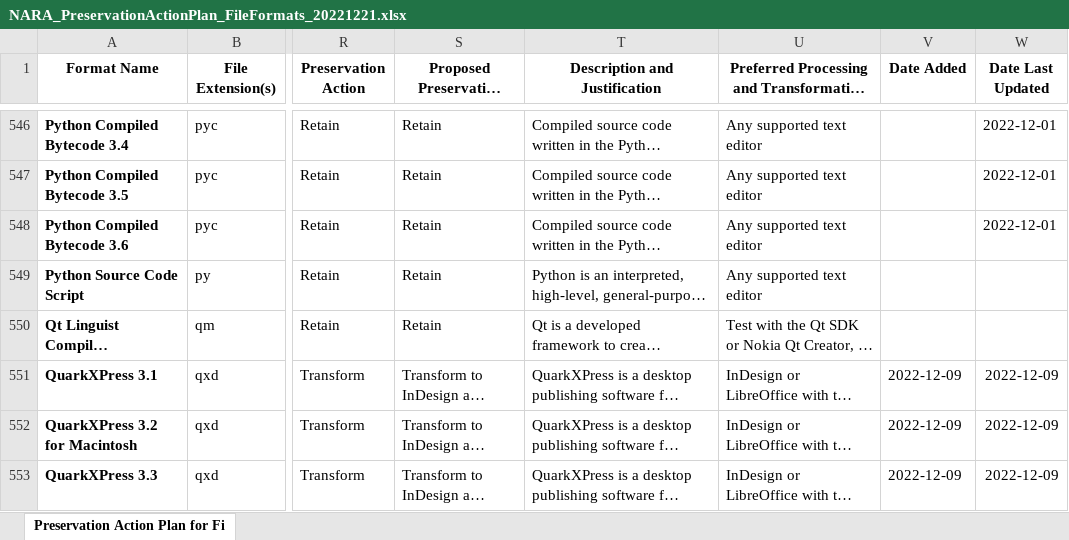
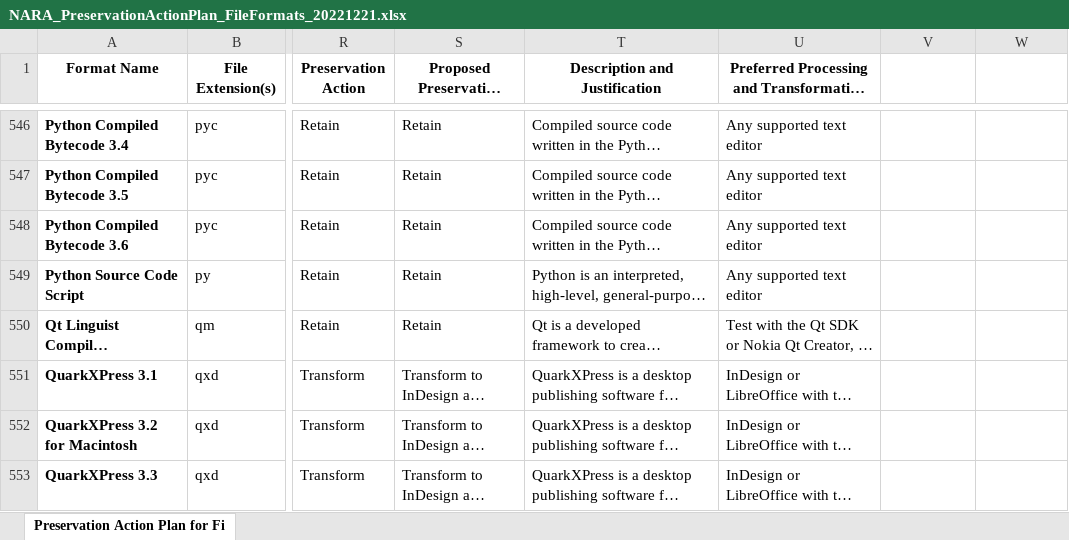
Before and after one commit to usnationalarchives/digital-preservation, an Excel workbook: Digital_Preservation_Plan_Spreadsheet/NARA_PreservationActionPlan_FileFormats_20221221.xlsx, sheet Preservation Action Plan for Fi, drawn as a sheet; only a part is shown, gaps mark what is left out; long unchanged cells end in …; values as stored, in another font and other column widths than the file's, no borders; charts and pictures not drawn; the diff covers the shown part only; the diff names each change by its address in the sheet, - before the commit and + after, or states it on an @@ line.

```diff
--- a/Digital_Preservation_Plan_Spreadsheet/NARA_PreservationActionPlan_FileFormats_20221221.xlsx (sheet Preservation Action Plan for Fi)
+++ b/Digital_Preservation_Plan_Spreadsheet/NARA_PreservationActionPlan_FileFormats_20221221.xlsx (sheet Preservation Action Plan for Fi)
-V1: Date Added
+V1: (empty)
-W1: Date Last Updated
+W1: (empty)
-W546:W548: 2022-12-01
+W546:W548: (empty)
-V551:V553: 2022-12-09
+V551:V553: (empty)
-W551:W553: 2022-12-09
+W551:W553: (empty)
```
Also changed, not shown: 79 edited cells elsewhere in this sheet, 1 other file.
